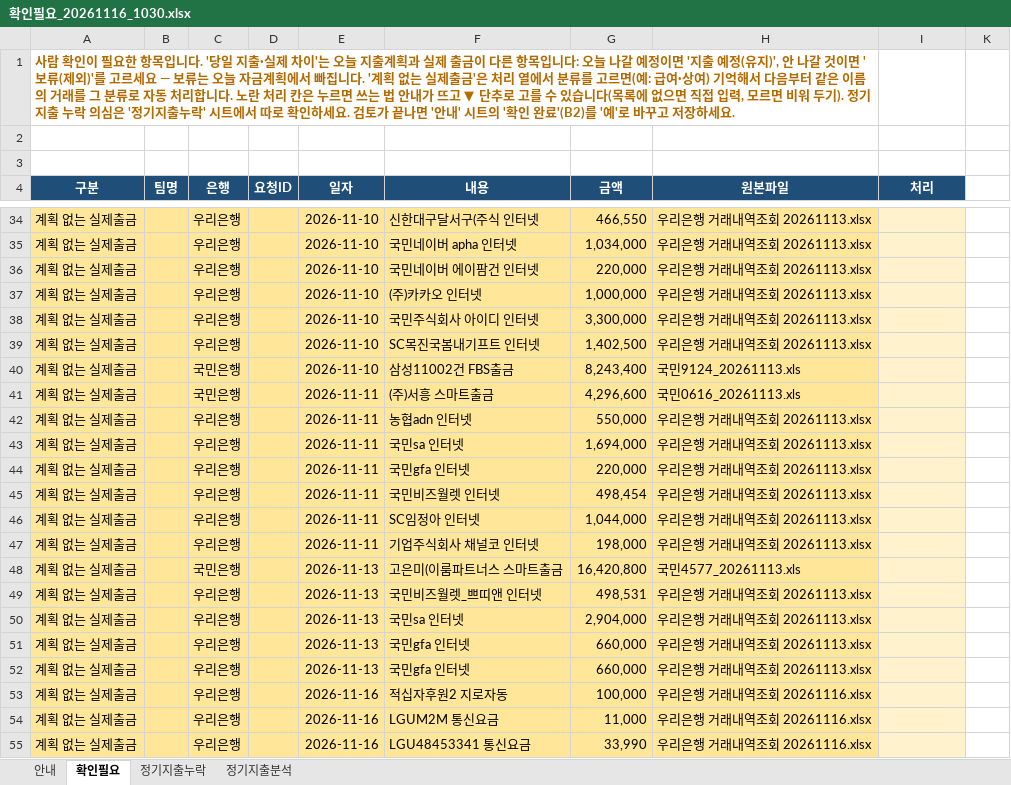
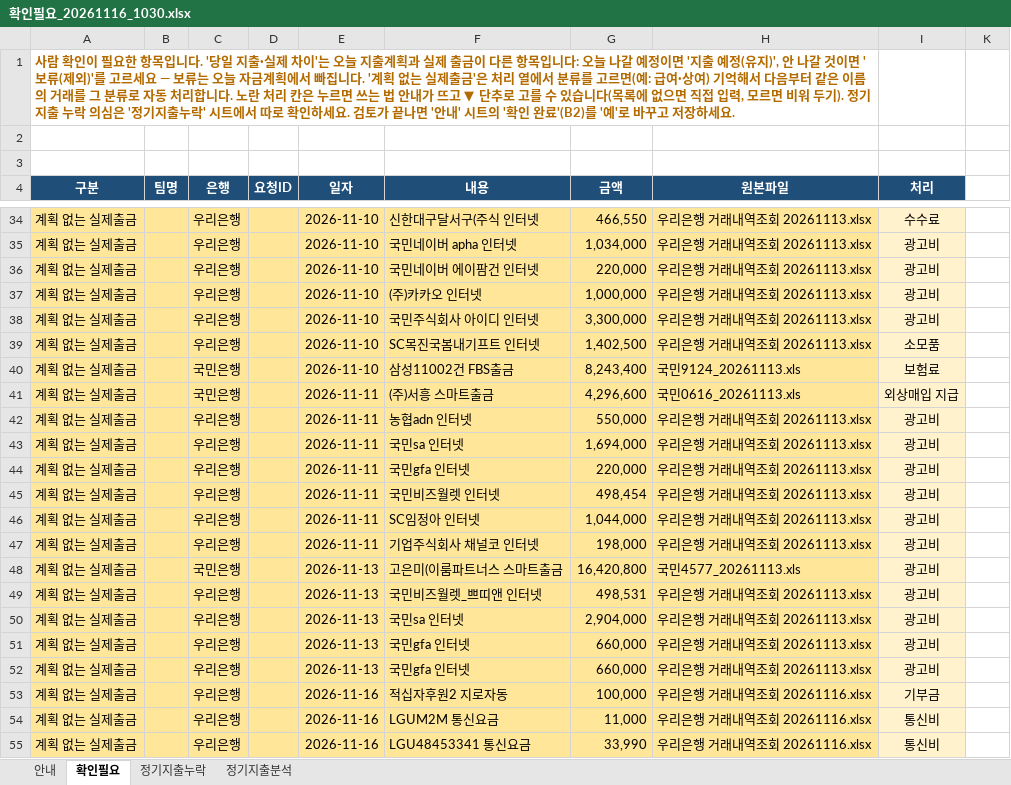
Before and after one commit to goldgarden9620419-maker/mynotes, an Excel workbook: 01-Projects/에이팜건강-주간자금계획-자동화/자금계획_자동화/06_확인필요/확인필요_20261116_1030.xlsx, sheet 확인필요, drawn as a sheet; only a part is shown, gaps mark what is left out; values as stored, in another font and other column widths than the file's, no borders; the diff covers the shown part only; the diff names each change by its address in the sheet, - before the commit and + after, or states it on an @@ line.

```diff
--- a/01-Projects/에이팜건강-주간자금계획-자동화/자금계획_자동화/06_확인필요/확인필요_20261116_1030.xlsx (sheet 확인필요)
+++ b/01-Projects/에이팜건강-주간자금계획-자동화/자금계획_자동화/06_확인필요/확인필요_20261116_1030.xlsx (sheet 확인필요)
-I34 (처리): (empty)
+I34 (처리): 수수료
-I35:I38 (처리): (empty)
+I35:I38 (처리): 광고비
-I39 (처리): (empty)
+I39 (처리): 소모품
-I40 (처리): (empty)
+I40 (처리): 보험료
-I41 (처리): (empty)
+I41 (처리): 외상매입 지급
-I42:I52 (처리): (empty)
+I42:I52 (처리): 광고비
-I53 (처리): (empty)
+I53 (처리): 기부금
-I54:I55 (처리): (empty)
+I54:I55 (처리): 통신비
```
Also changed, not shown: 24 edited cells elsewhere in this sheet, sheet 정기지출분석, sheet 안내, 15 other files.
